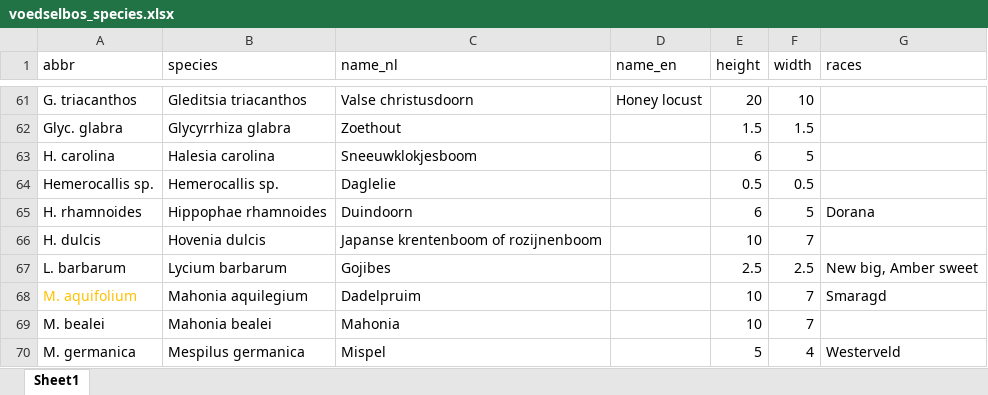
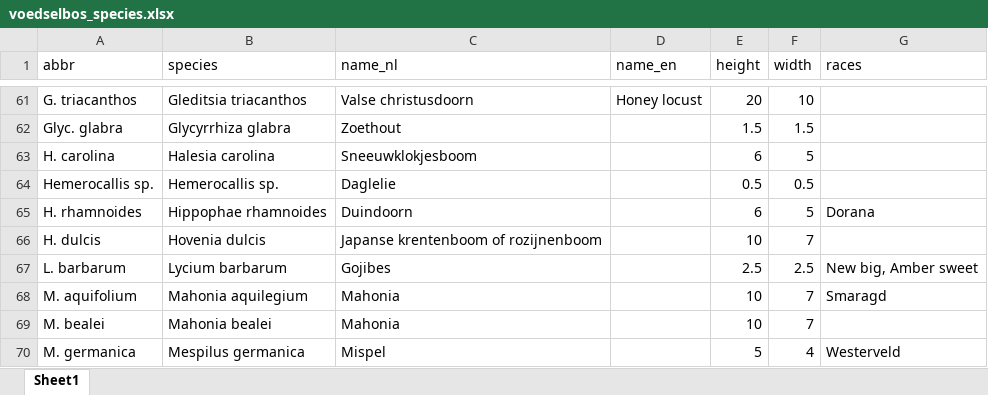
Before and after one commit to damienallen/bosmapper, an Excel workbook: map_data/voedselbos_species.xlsx, sheet Sheet1, drawn as a sheet; only a part is shown, gaps mark what is left out; values as stored, in another font and other column widths than the file's, no borders; the diff names each change by its address in the sheet, - before the commit and + after, or states it on an @@ line.

Commit message:
Fixed species name

```diff
--- a/map_data/voedselbos_species.xlsx (sheet Sheet1)
+++ b/map_data/voedselbos_species.xlsx (sheet Sheet1)
-A68 text colour: #FFC000
+A68 text colour: black
-C68 (name_nl): Dadelpruim
+C68 (name_nl): Mahonia
```
